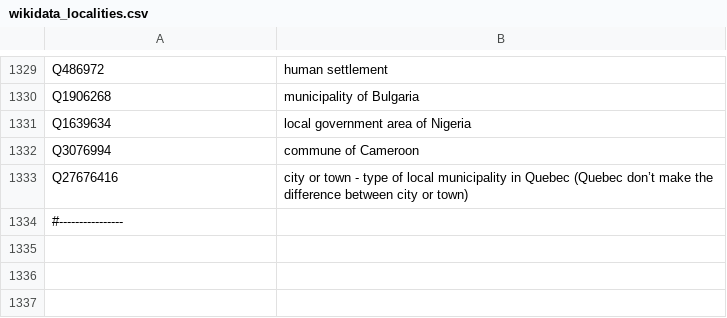
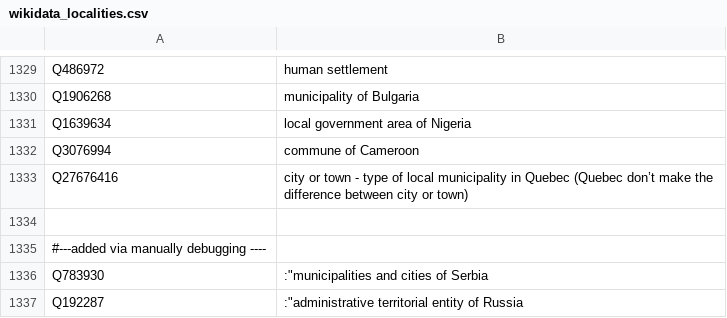
Before and after one commit to whosonfirst/concordances-whosonfirst-wikidata, a CSV file: code/wikidata_localities.csv, drawn as a sheet; only a part is shown, gaps mark what is left out.

Commit message:
adding 2 new wikidata locality codes ( via debugging )

```diff
--- a/code/wikidata_localities.csv
+++ b/code/wikidata_localities.csv
@@ -1333,2 +1333,5 @@ Q3076994, commune of Cameroon
 Q27676416,city or town - type of local municipality in Quebec (Quebec don’t make the difference between city or town)
-#----------------
+
+#---added via manually debugging ----
+Q783930,:"municipalities and cities of Serbia
+Q192287,:"administrative territorial entity of Russia
```
